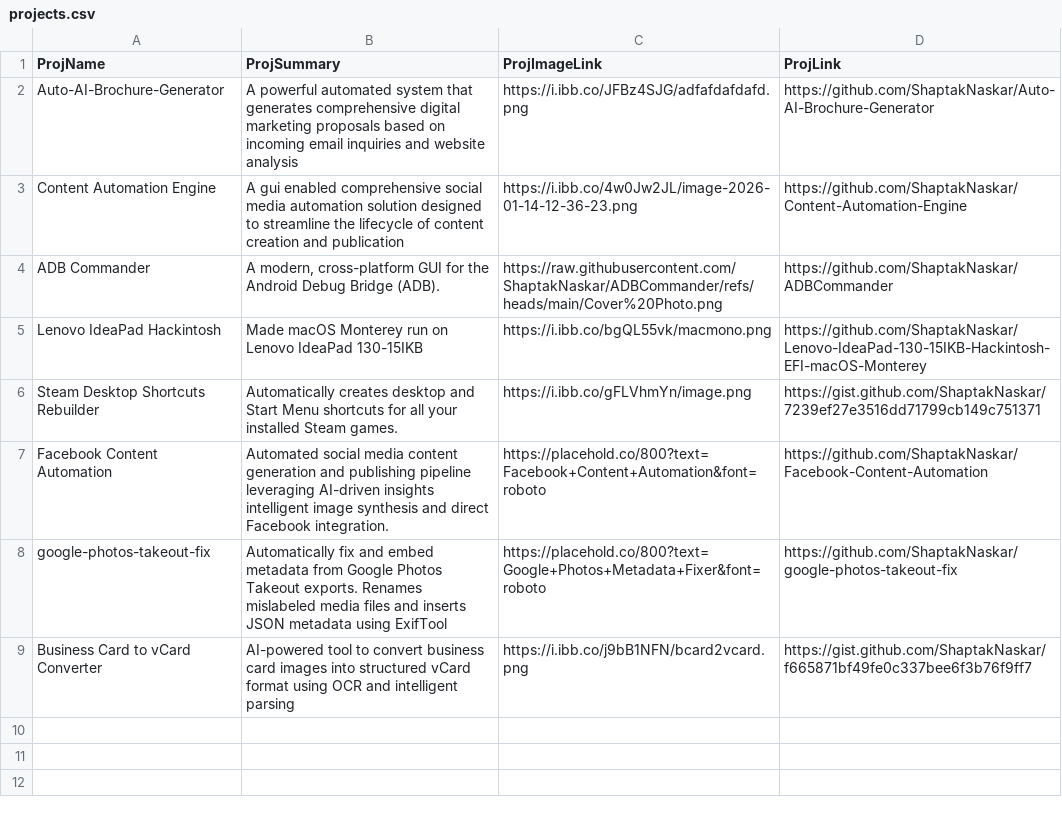
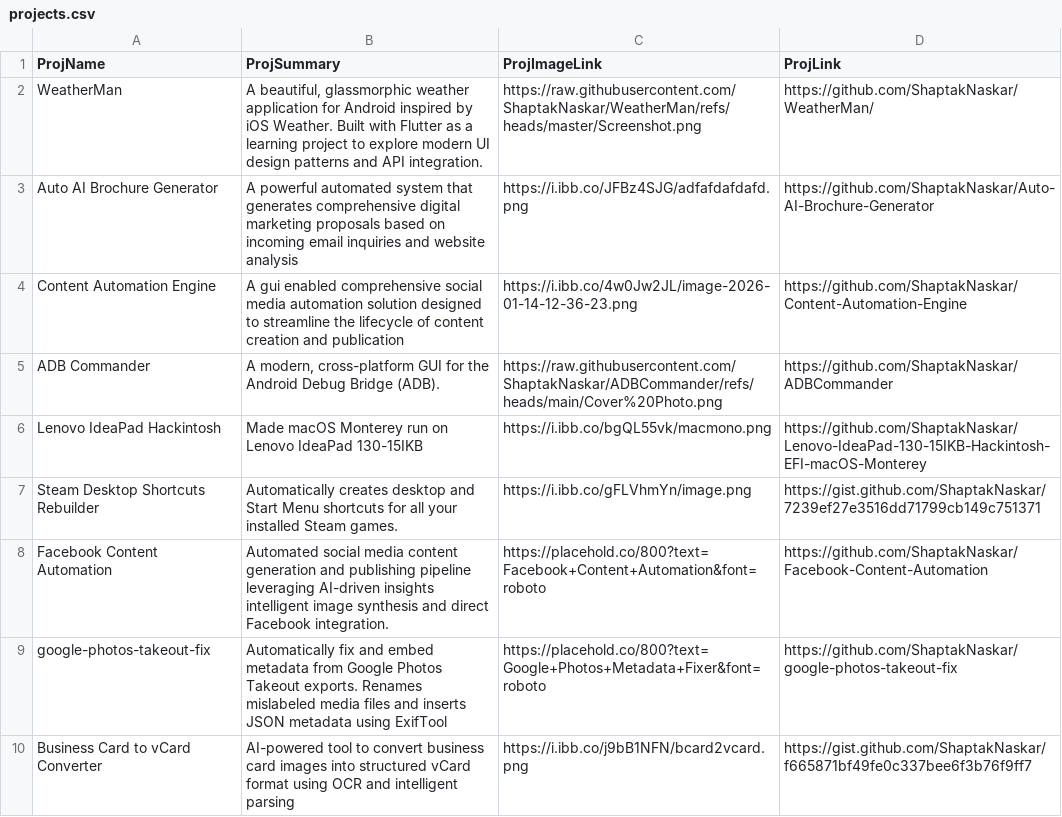
Before and after one commit to ShaptakNaskar/ShaptakNaskar.github.io, a CSV file: backend/projects.csv, drawn as a sheet.

Commit message:
Add WeatherMan project to projects.csv

```diff
--- a/backend/projects.csv
+++ b/backend/projects.csv
@@ -1,3 +1,4 @@
 ProjName,ProjSummary,ProjImageLink,ProjLink
-Auto-AI-Brochure-Generator,A powerful automated system that generates comprehensive digital marketing proposals based on incoming email inquiries and website analysis,https://i.ibb.co/JFBz4SJG/adfafdafdafd.png,https://github.com/ShaptakNaskar/Auto-AI-Brochure-Generator
+WeatherMan,"A beautiful, glassmorphic weather application for Android inspired by iOS Weather. Built with Flutter as a learning project to explore modern UI design patterns and API integration.",https://raw.githubusercontent.com/ShaptakNaskar/WeatherMan/refs/heads/master/Screenshot.png,https://github.com/ShaptakNaskar/WeatherMan/
+Auto AI Brochure Generator,A powerful automated system that generates comprehensive digital marketing proposals based on incoming email inquiries and website analysis,https://i.ibb.co/JFBz4SJG/adfafdafdafd.png,https://github.com/ShaptakNaskar/Auto-AI-Brochure-Generator
 Content Automation Engine,A gui enabled comprehensive social media automation solution designed to streamline the lifecycle of content creation and publication ,https://i.ibb.co/4w0Jw2JL/image-2026-01-14-12-36-23.png,https://github.com/ShaptakNaskar/Content-Automation-Engine
```
